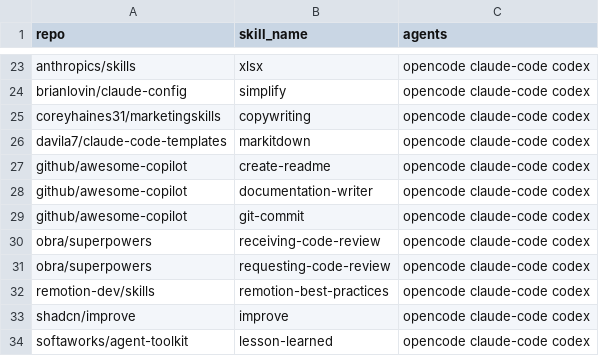
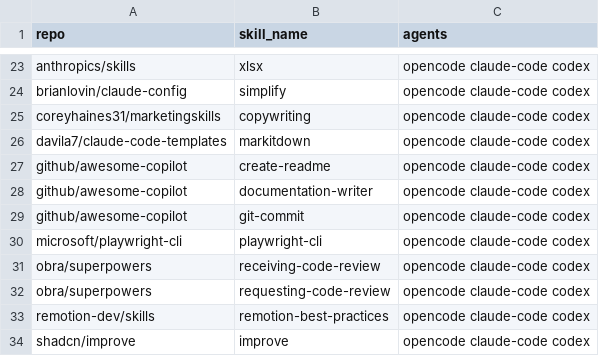
Before and after one commit to 5kahoisaac/skillless, a CSV file: lists/default.csv, drawn as a sheet; only a part is shown, gaps mark what is left out; the shorter side is filled out with more unchanged rows; the diff names each change by its address in the sheet, - before the commit and + after, or states it on an @@ line.

```diff
--- a/lists/default.csv
+++ b/lists/default.csv
+row 30: microsoft/playwright-cli | playwright-cli | opencode claude-code codex
```
Also changed, not shown: 9 other files.
